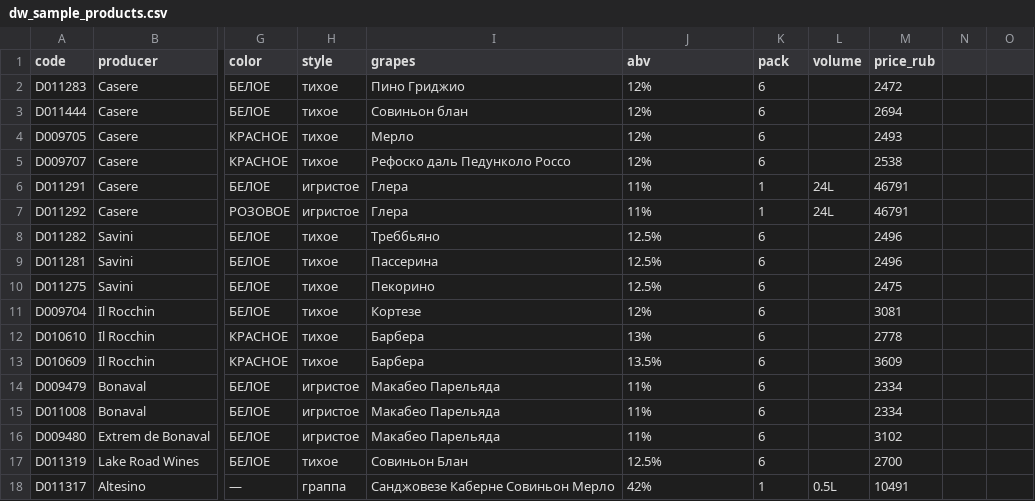
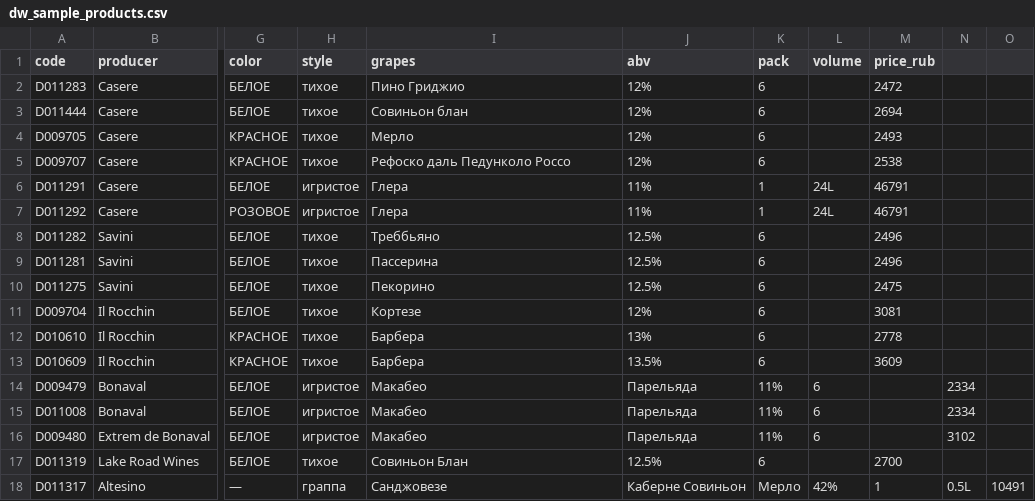
Before and after one commit to glinozem/wine-assistant, a CSV file: data/sample/dw_sample_products.csv, drawn as a sheet; only a part is shown, gaps mark what is left out; the diff names each change by its address in the sheet, - before the commit and + after, or states it on an @@ line.

Commit message:
fix: remove commas from grapes column in sample CSV

```diff
--- a/data/sample/dw_sample_products.csv
+++ b/data/sample/dw_sample_products.csv
-I14:I16 (grapes): Макабео Парельяда
+I14:I16 (grapes): Макабео
-J14:J16 (abv): 11%
+J14:J16 (abv): Парельяда
-K14:K16 (pack): 6
+K14:K16 (pack): 11%
-L14:L16 (volume): (empty)
+L14:L16 (volume): 6
-M14:M15 (price_rub): 2334
+M14:M15 (price_rub): (empty)
-N14:N15: (empty)
+N14:N15: 2334
-M16 (price_rub): 3102
+M16 (price_rub): (empty)
-N16: (empty)
+N16: 3102
-I18 (grapes): Санджовезе Каберне Совиньон Мерло
+I18 (grapes): Санджовезе
-J18 (abv): 42%
+J18 (abv): Каберне Совиньон
-K18 (pack): 1
+K18 (pack): Мерло
-L18 (volume): 0.5L
+L18 (volume): 42%
-M18 (price_rub): 10491
+M18 (price_rub): 1
-N18: (empty)
+N18: 0.5L
-O18: (empty)
+O18: 10491
```
